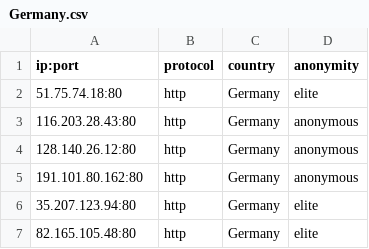
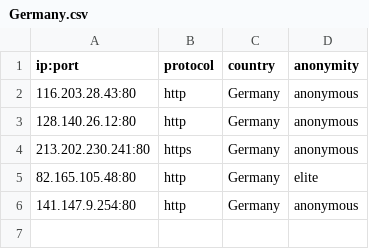
Before and after one commit to NoureddineRmila/daily-free-working-proxies, a CSV file: Germany.csv, drawn as a sheet.

```diff
--- a/Germany.csv
+++ b/Germany.csv
@@ -1,7 +1,6 @@
 ip:port,protocol,country,anonymity
-51.75.74.18:80,http,Germany,elite
 116.203.28.43:80,http,Germany,anonymous
 128.140.26.12:80,http,Germany,anonymous
-191.101.80.162:80,http,Germany,anonymous
-35.207.123.94:80,http,Germany,elite
+213.202.230.241:80,https,Germany,anonymous
 82.165.105.48:80,http,Germany,elite
+141.147.9.254:80,http,Germany,anonymous
```
Also changed, not shown: France.csv, United States.csv, 17 other files.
